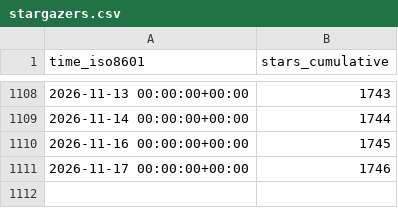
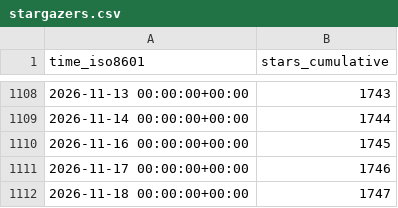
Before and after one commit to sei-eschwartz/pharos-data, a CSV file: cmu-sei/pharos/ghrs-data/stargazers.csv, drawn as a sheet; only a part is shown, gaps mark what is left out; the diff names each change by its address in the sheet, - before the commit and + after, or states it on an @@ line.

```diff
--- a/cmu-sei/pharos/ghrs-data/stargazers.csv
+++ b/cmu-sei/pharos/ghrs-data/stargazers.csv
+row 1112: 2026-11-18 00:00:00+00:00 | 1747
```
